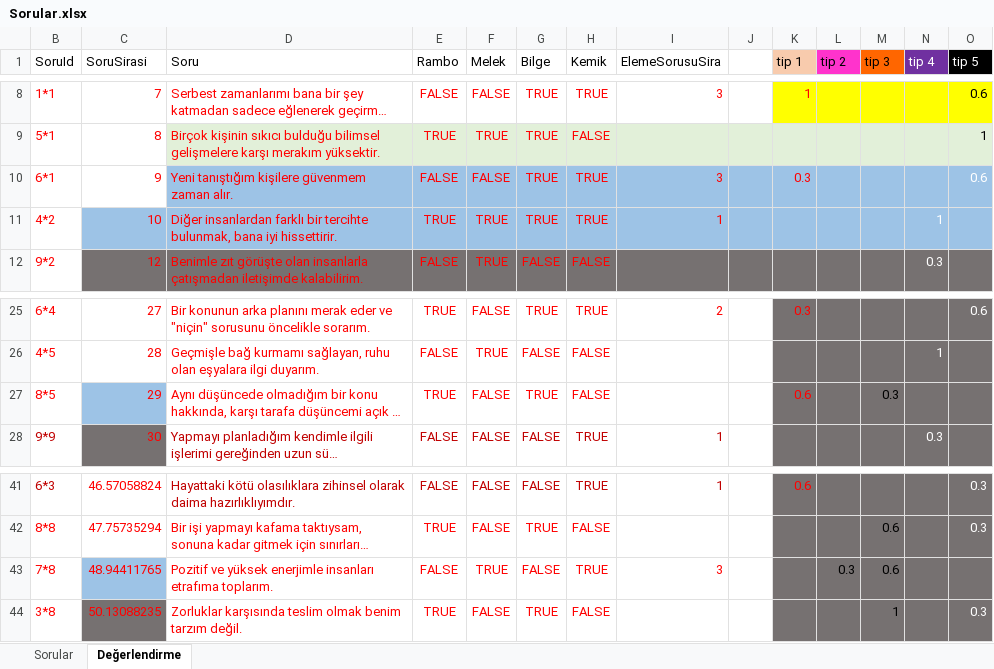
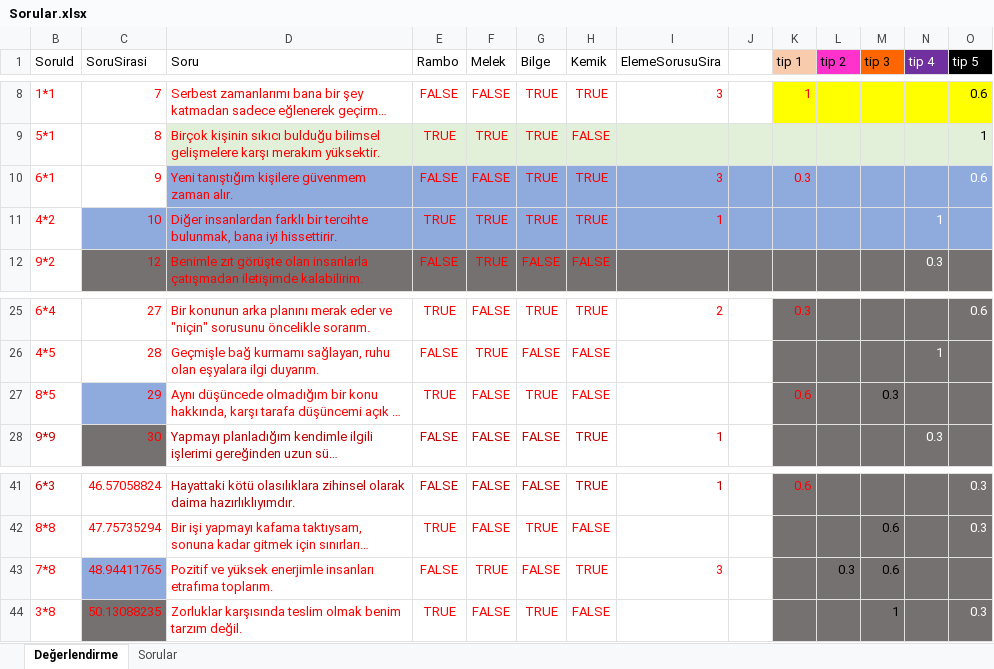
Before and after one commit to EdloPosc/HR190004.22-23Test, an Excel workbook: Sorular.xlsx, sheet Değerlendirme, drawn as a sheet; only a part is shown, gaps mark what is left out; long unchanged cells end in …; values as stored, in another font and other column widths than the file's, no borders; table styles not drawn; the diff covers the shown part only; the diff names each change by its address in the sheet, - before the commit and + after, or states it on an @@ line.

```diff
--- a/Sorular.xlsx (sheet Değerlendirme)
+++ b/Sorular.xlsx (sheet Değerlendirme)
@@ sheet tab order changed: Değerlendirme | Sorular @@
-D10:O10 fill: #9DC3E6
+D10:O10 fill: #8FAADC
-C11:O11 fill: #9DC3E6
+C11:O11 fill: #8FAADC
-C27 fill: #9DC3E6
+C27 fill: #8FAADC
-C43 fill: #9DC3E6
+C43 fill: #8FAADC
```
Also changed, not shown: cell formats elsewhere in this sheet, 2 other files.
